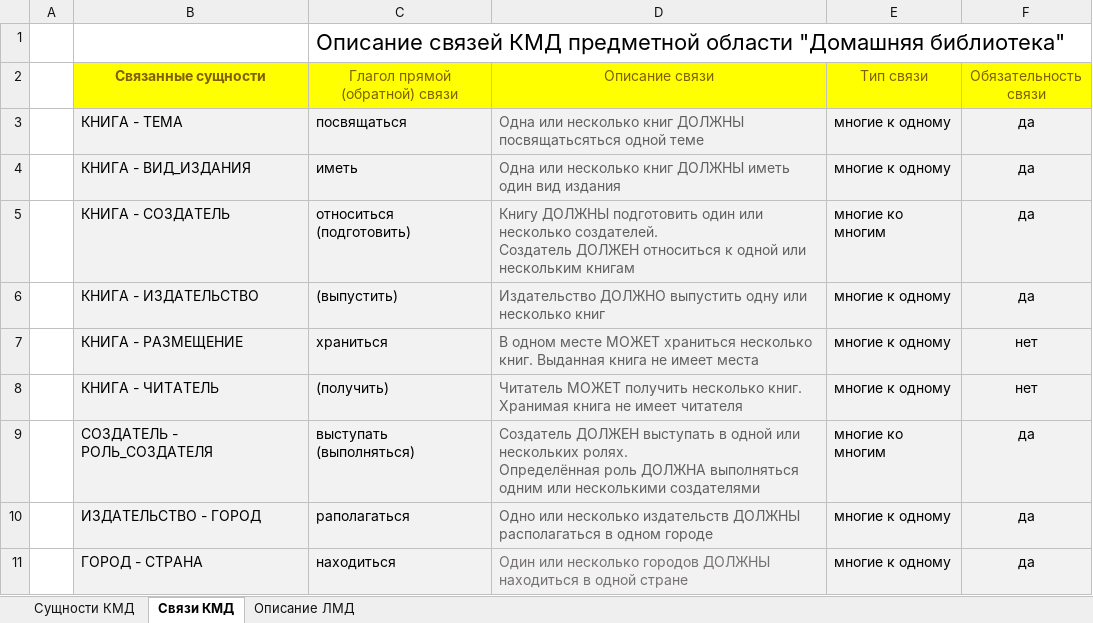
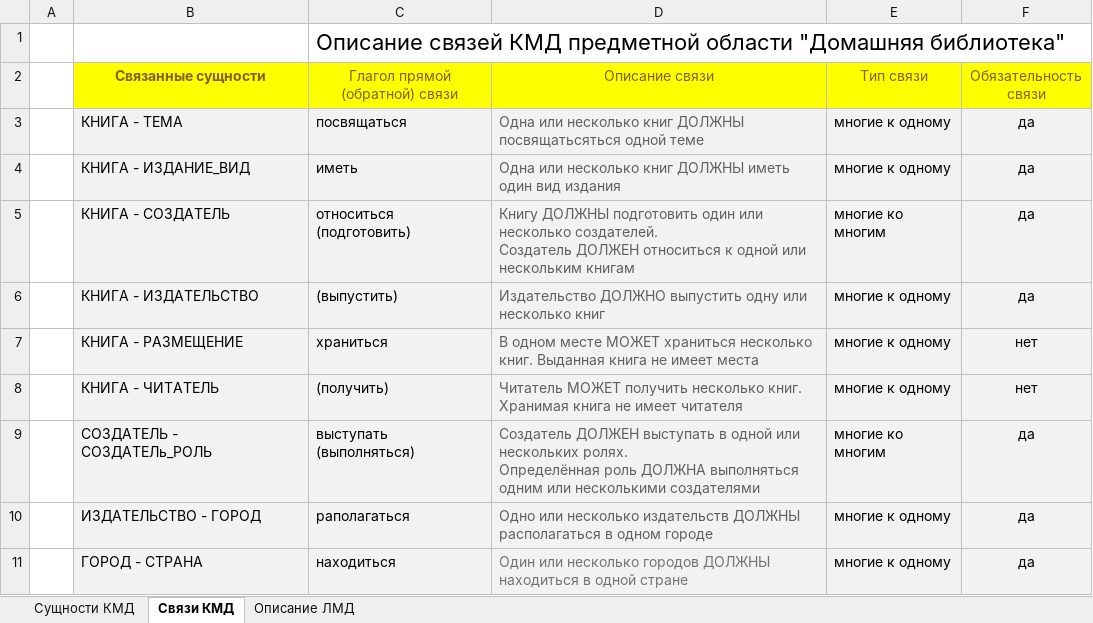
Before and after one commit to Viart1951/Data_Modeling, an Excel workbook: Лабы/Описание модели данных примера.xlsx, sheet Связи КМД, drawn as a sheet; values as stored, in another font and other column widths than the file's, no borders; table styles not drawn; the diff names each change by its address in the sheet, - before the commit and + after, or states it on an @@ line.

```diff
--- a/Лабы/Описание модели данных примера.xlsx (sheet Связи КМД)
+++ b/Лабы/Описание модели данных примера.xlsx (sheet Связи КМД)
-B4 (Связанные сущности): КНИГА - ВИД_ИЗДАНИЯ
+B4 (Связанные сущности): КНИГА - ИЗДАНИЕ_ВИД
-B9 (Связанные сущности): СОЗДАТЕЛЬ - РОЛЬ_СОЗДАТЕЛЯ
+B9 (Связанные сущности): СОЗДАТЕЛЬ - СОЗДАТЕЛь_РОЛЬ
```
Also changed, not shown: sheet Описание ЛМД, sheet Сущности КМД.
